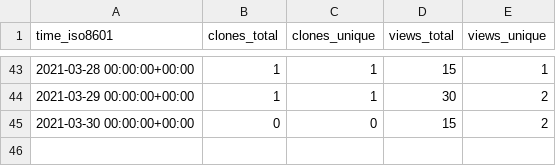
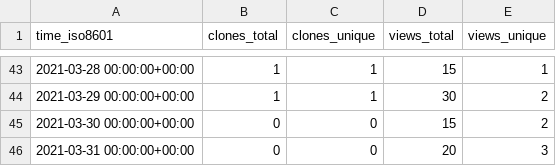
Before and after one commit to hseera/hseera, a CSV file: hseera/python-utilities/ghrs-data/views_clones_aggregate.csv, drawn as a sheet; only a part is shown, gaps mark what is left out; the diff names each change by its address in the sheet, - before the commit and + after, or states it on an @@ line.

```diff
--- a/hseera/python-utilities/ghrs-data/views_clones_aggregate.csv
+++ b/hseera/python-utilities/ghrs-data/views_clones_aggregate.csv
+row 46: 2021-03-31 00:00:00+00:00 | 0 | 0 | 20 | 3
```
Also changed, not shown: 1 other file.
